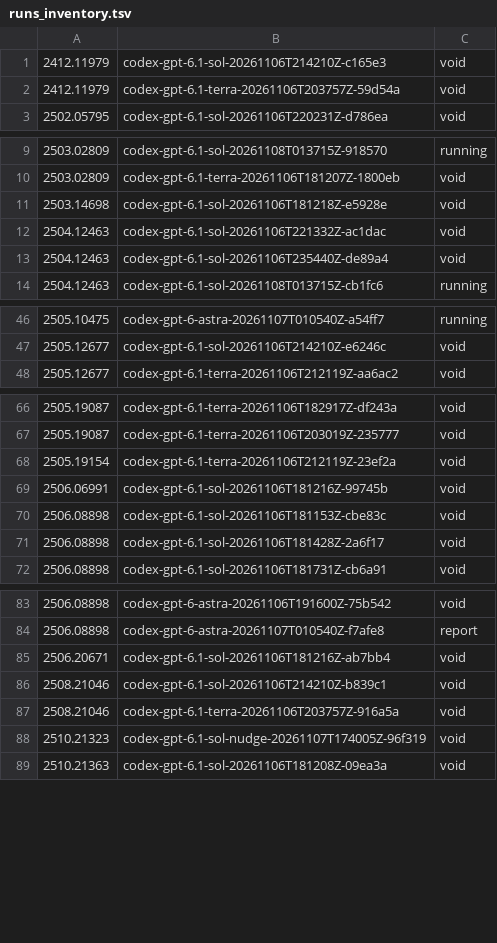
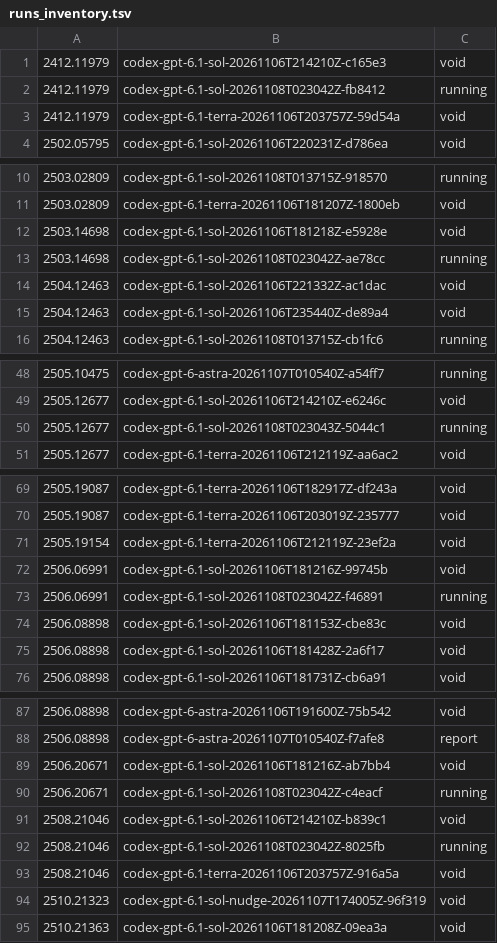
Before and after one commit to mithils3/reprocli, a TSV file: rebuttal/results/spend/runs_inventory.tsv, drawn as a sheet; only a part is shown, gaps mark what is left out.

Commit message:
rebuttal: hourly snapshot of spend ledger and run inventory

```diff
--- a/rebuttal/results/spend/runs_inventory.tsv
+++ b/rebuttal/results/spend/runs_inventory.tsv
@@ -1,2 +1,3 @@
 2412.11979	codex-gpt-6.1-sol-20261106T214210Z-c165e3	void
+2412.11979	codex-gpt-6.1-sol-20261108T023042Z-fb8412	running
 2412.11979	codex-gpt-6.1-terra-20261106T203757Z-59d54a	void
@@ -11,2 +12,3 @@
 2503.14698	codex-gpt-6.1-sol-20261106T181218Z-e5928e	void
+2503.14698	codex-gpt-6.1-sol-20261108T023042Z-ae78cc	running
 2504.12463	codex-gpt-6.1-sol-20261106T221332Z-ac1dac	void
@@ -47,2 +49,3 @@
 2505.12677	codex-gpt-6.1-sol-20261106T214210Z-e6246c	void
+2505.12677	codex-gpt-6.1-sol-20261108T023043Z-5044c1	running
 2505.12677	codex-gpt-6.1-terra-20261106T212119Z-aa6ac2	void
@@ -69,2 +72,3 @@
 2506.06991	codex-gpt-6.1-sol-20261106T181216Z-99745b	void
+2506.06991	codex-gpt-6.1-sol-20261108T023042Z-f46891	running
 2506.08898	codex-gpt-6.1-sol-20261106T181153Z-cbe83c	void
@@ -85,3 +89,5 @@
 2506.20671	codex-gpt-6.1-sol-20261106T181216Z-ab7bb4	void
+2506.20671	codex-gpt-6.1-sol-20261108T023042Z-c4eacf	running
 2508.21046	codex-gpt-6.1-sol-20261106T214210Z-b839c1	void
+2508.21046	codex-gpt-6.1-sol-20261108T023042Z-8025fb	running
 2508.21046	codex-gpt-6.1-terra-20261106T203757Z-916a5a	void
```
Also changed, not shown: 1 other file.
